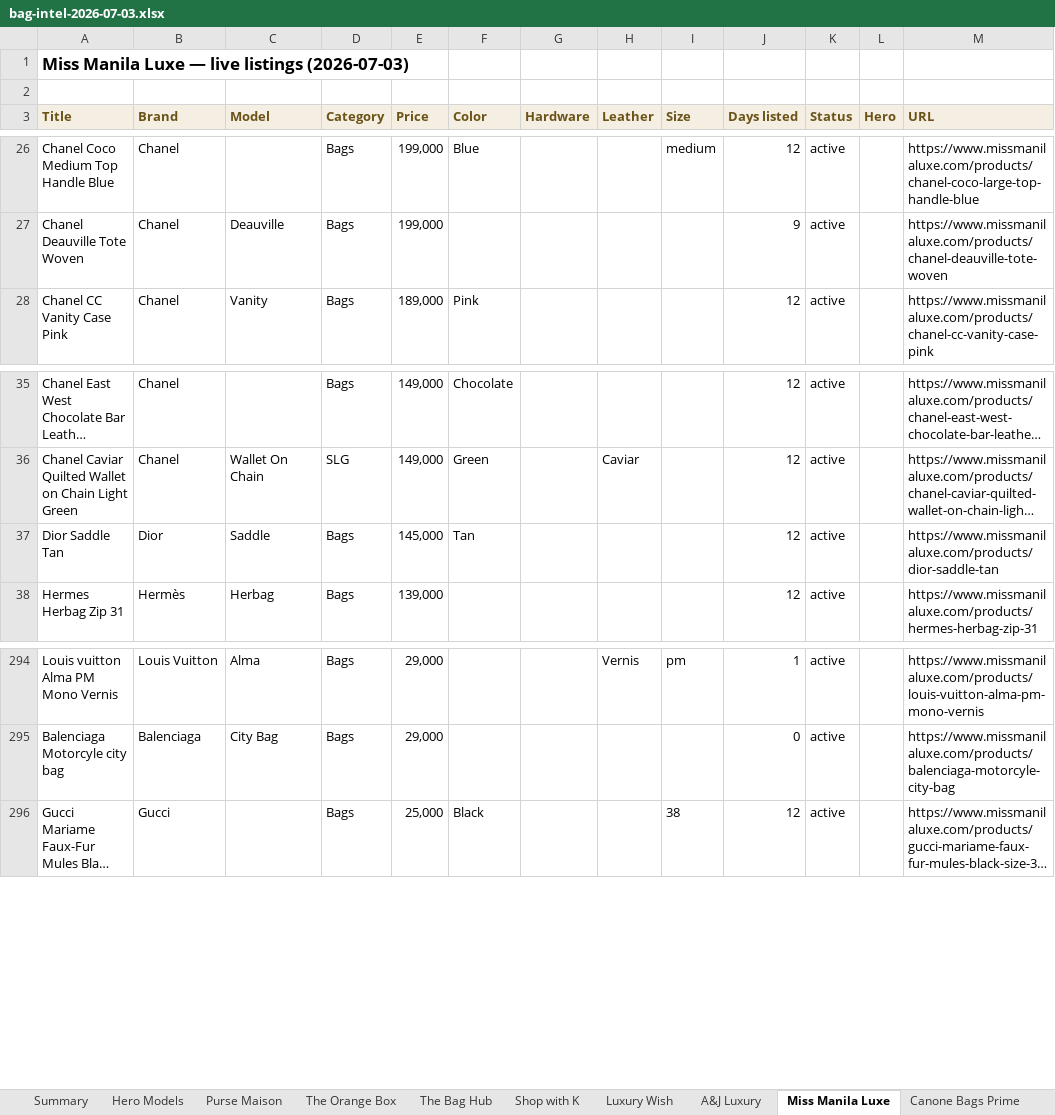
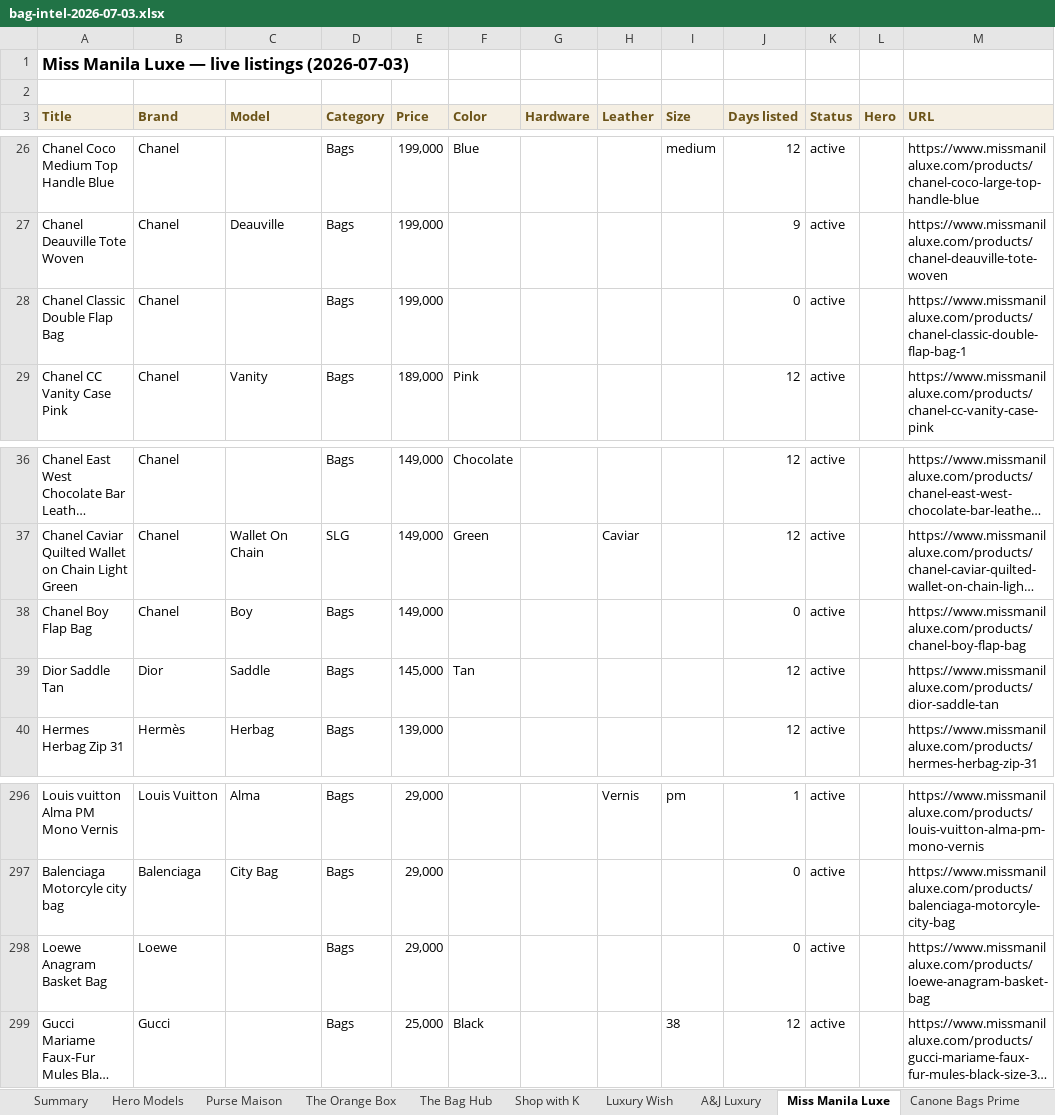
Before and after one commit to rbbincal-cpu/bag-intel, an Excel workbook: exports/bag-intel-2026-07-03.xlsx, sheet Miss Manila Luxe, drawn as a sheet; only a part is shown, gaps mark what is left out; long unchanged cells end in …; values as stored, in another font and other column widths than the file's, no borders; the diff names each change by its address in the sheet, - before the commit and + after, or states it on an @@ line.

```diff
--- a/exports/bag-intel-2026-07-03.xlsx (sheet Miss Manila Luxe)
+++ b/exports/bag-intel-2026-07-03.xlsx (sheet Miss Manila Luxe)
+row 28: Chanel Classic Double Flap Bag | Chanel |  | Bags | 199,000 |  |  |  |  | 0 | active |  | https://www.missmanilaluxe.com/products/chanel-classic-double-flap-bag-1
+row 38: Chanel Boy Flap Bag | Chanel | Boy | Bags | 149,000 |  |  |  |  | 0 | active |  | https://www.missmanilaluxe.com/products/chanel-boy-flap-bag
+row 298: Loewe Anagram Basket Bag | Loewe |  | Bags | 29,000 |  |  |  |  | 0 | active |  | https://www.missmanilaluxe.com/products/loewe-anagram-basket-bag
```
Also changed, not shown: sheet Summary, 3 other files.
